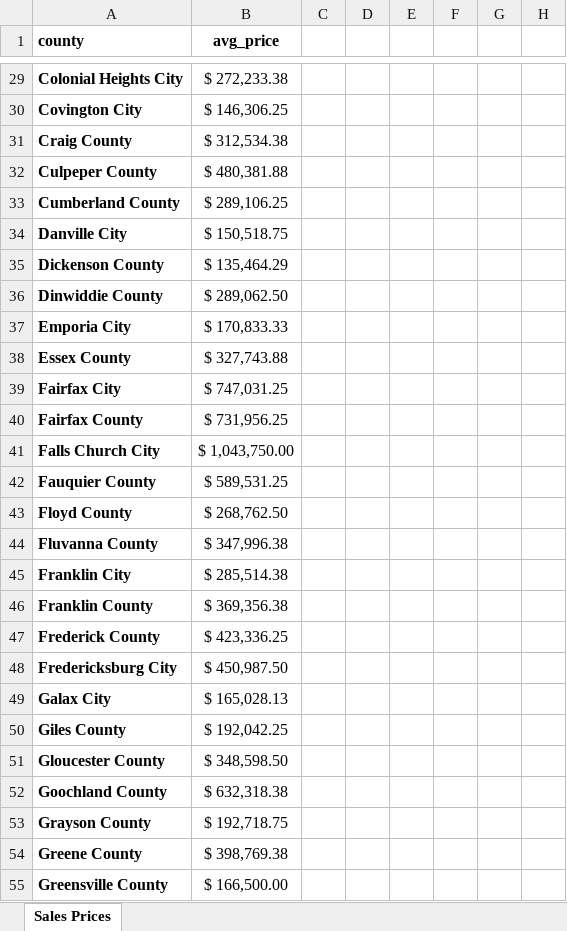
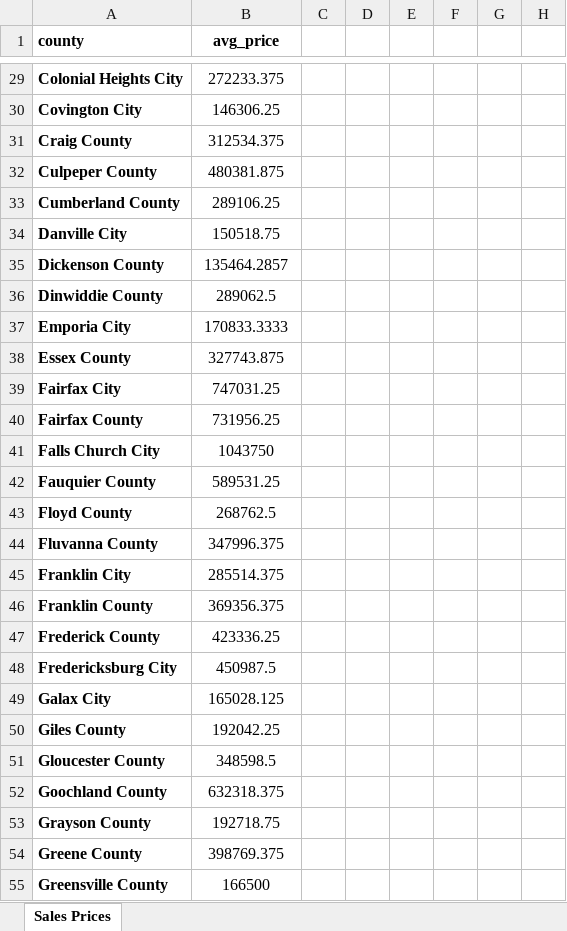
Before and after one commit to 1SamanthaRose/fanniemae, an Excel workbook: sales_prices.xlsx, sheet Sales Prices, drawn as a sheet; only a part is shown, gaps mark what is left out; values as stored, in another font and other column widths than the file's, no borders; the diff covers the shown part only; the diff names each change by its address in the sheet, - before the commit and + after, or states it on an @@ line.

Commit message:
fix sales prices & deleted traffic dataset

```diff
--- a/sales_prices.xlsx (sheet Sales Prices)
+++ b/sales_prices.xlsx (sheet Sales Prices)
-B29 (avg_price): $ 272,233.38
+B29 (avg_price): 272233.375
-B30 (avg_price): $ 146,306.25
+B30 (avg_price): 146306.25
-B31 (avg_price): $ 312,534.38
+B31 (avg_price): 312534.375
-B32 (avg_price): $ 480,381.88
+B32 (avg_price): 480381.875
-B33 (avg_price): $ 289,106.25
+B33 (avg_price): 289106.25
-B34 (avg_price): $ 150,518.75
+B34 (avg_price): 150518.75
-B35 (avg_price): $ 135,464.29
+B35 (avg_price): 135464.2857
-B36 (avg_price): $ 289,062.50
+B36 (avg_price): 289062.5
-B37 (avg_price): $ 170,833.33
+B37 (avg_price): 170833.3333
-B38 (avg_price): $ 327,743.88
+B38 (avg_price): 327743.875
-B39 (avg_price): $ 747,031.25
+B39 (avg_price): 747031.25
-B40 (avg_price): $ 731,956.25
+B40 (avg_price): 731956.25
-B41 (avg_price): $ 1,043,750.00
+B41 (avg_price): 1043750
-B42 (avg_price): $ 589,531.25
+B42 (avg_price): 589531.25
-B43 (avg_price): $ 268,762.50
+B43 (avg_price): 268762.5
-B44 (avg_price): $ 347,996.38
+B44 (avg_price): 347996.375
-B45 (avg_price): $ 285,514.38
+B45 (avg_price): 285514.375
-B46 (avg_price): $ 369,356.38
+B46 (avg_price): 369356.375
-B47 (avg_price): $ 423,336.25
+B47 (avg_price): 423336.25
-B48 (avg_price): $ 450,987.50
+B48 (avg_price): 450987.5
-B49 (avg_price): $ 165,028.13
+B49 (avg_price): 165028.125
-B50 (avg_price): $ 192,042.25
+B50 (avg_price): 192042.25
-B51 (avg_price): $ 348,598.50
+B51 (avg_price): 348598.5
-B52 (avg_price): $ 632,318.38
+B52 (avg_price): 632318.375
-B53 (avg_price): $ 192,718.75
+B53 (avg_price): 192718.75
-B54 (avg_price): $ 398,769.38
+B54 (avg_price): 398769.375
-B55 (avg_price): $ 166,500.00
+B55 (avg_price): 166500
```
Also changed, not shown: 106 edited cells elsewhere in this sheet, 1 other file.
